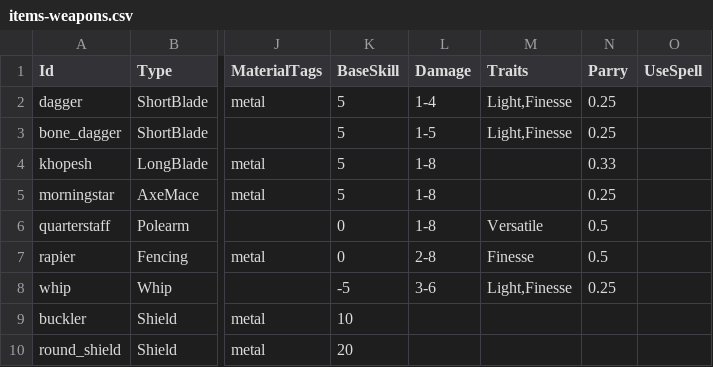
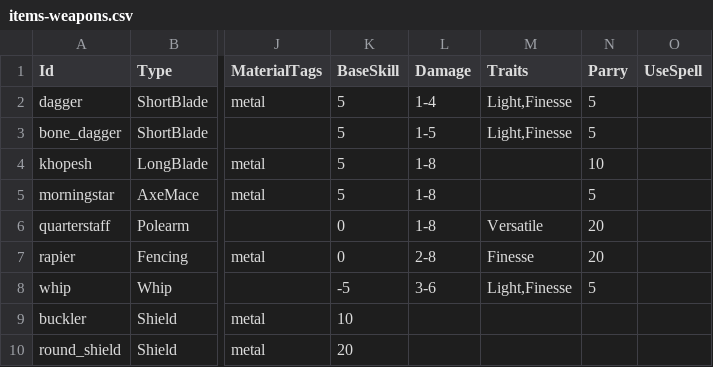
Before and after one commit to jarizleifr/wastedrudgers, a CSV file: WasteDrudgers.Data/csv/items-weapons.csv, drawn as a sheet; only a part is shown, gaps mark what is left out; the diff names each change by its address in the sheet, - before the commit and + after, or states it on an @@ line.

Commit message:
Rework parry/evasion system

```diff
--- a/WasteDrudgers.Data/csv/items-weapons.csv
+++ b/WasteDrudgers.Data/csv/items-weapons.csv
-N2:N3 (Parry): 0.25
+N2:N3 (Parry): 5
-N4 (Parry): 0.33
+N4 (Parry): 10
-N5 (Parry): 0.25
+N5 (Parry): 5
-N6:N7 (Parry): 0.5
+N6:N7 (Parry): 20
-N8 (Parry): 0.25
+N8 (Parry): 5
```
Also changed, not shown: WasteDrudgers.Data/csv/items-apparel.csv, 22 other files.
